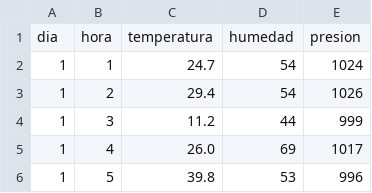
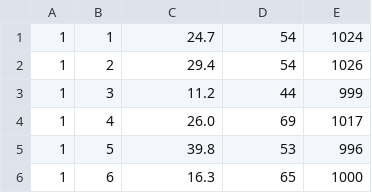
Before and after one commit to Lalita635/POO-UNSJ, a CSV file: U2/actividad3/RegistroMeteorologico.csv, drawn as a sheet; only a part is shown; the shorter side is filled out with more unchanged rows; the diff names each change by its address in the sheet, - before the commit and + after, or states it on an @@ line.

```diff
--- a/U2/actividad3/RegistroMeteorologico.csv
+++ b/U2/actividad3/RegistroMeteorologico.csv
-row 1: dia | hora | temperatura | humedad | presion
```
Also changed, not shown: 19 other files.
